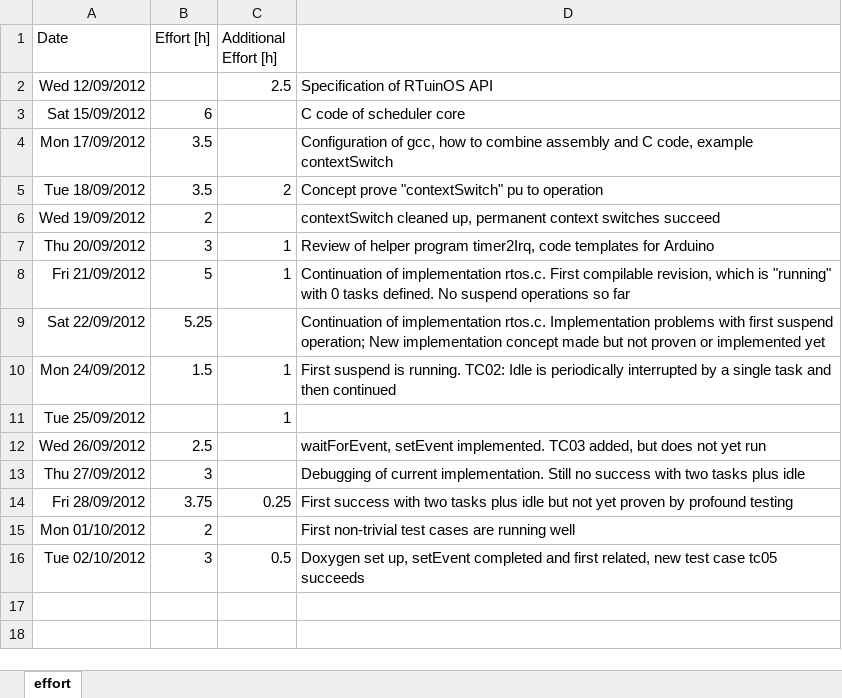
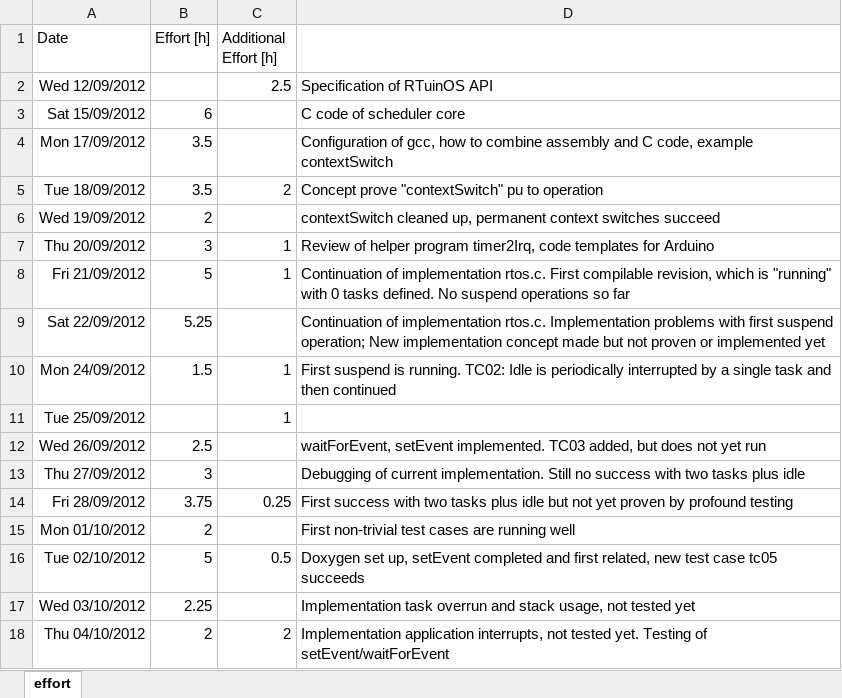
Before and after one commit to sudar/RTuinOS, an Excel workbook: RTuinOS/doc/effort.xlsx, sheet effort, drawn as a sheet; values as stored, in another font and other column widths than the file's, no borders; the diff names each change by its address in the sheet, - before the commit and + after, or states it on an @@ line.

Commit message:
Fix: If a task has an overrun it must be made due again immediately. Before this fix, it had to wait for the system time to cycle around - which is actually a hanging task for system timers of >= 16 Bit.   Testing of setEvent/waitForEvent continued in tc05.   Implementation of task overrun counters and stack usage computation. Both tested a bit in tc05.   Implementation of application interrupts - however not yet tested at all. Can just be compiled

```diff
--- a/RTuinOS/doc/effort.xlsx (sheet effort)
+++ b/RTuinOS/doc/effort.xlsx (sheet effort)
-B16 (Effort [h]): 3
+B16 (Effort [h]): 5
+row 17: Wed 03/10/2012 | 2.25 |  | Implementation task overrun and stack usage, not tested yet
+row 18: Thu 04/10/2012 | 2 | 2 | Implementation application interrupts, not tested yet. Testing of setEvent/waitForEvent
```
Also changed, not shown: 9 other files.
